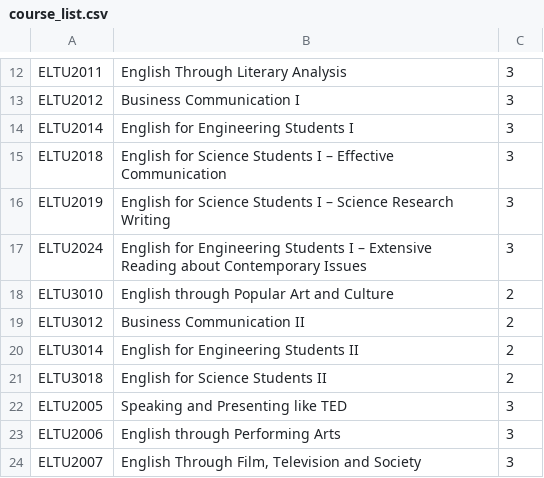
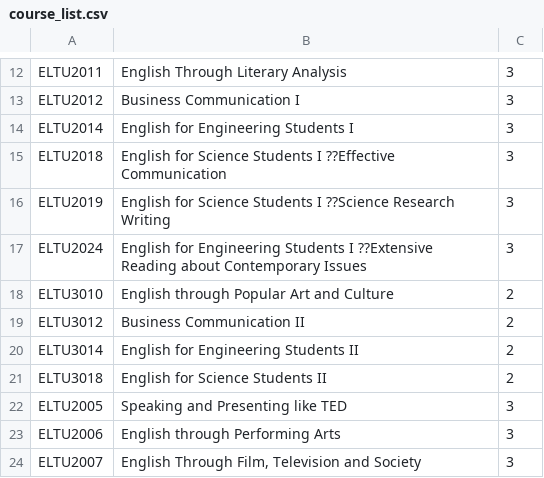
Before and after one commit to zalexk/IDADM_Course_Helper, a CSV file: data/course_list.csv, drawn as a sheet; only a part is shown, gaps mark what is left out; the diff names each change by its address in the sheet, - before the commit and + after, or states it on an @@ line.

```diff
--- a/data/course_list.csv
+++ b/data/course_list.csv
-B15: …Students I – Effective Communication
+B15: …Students I ??Effective Communication
-B16: …Students I – Science Research Writing
+B16: …Students I ??Science Research Writing
-B17: …Students I – Extensive Reading about…
+B17: …Students I ??Extensive Reading about…
```
Also changed, not shown: data/equivalence_courses.csv.
